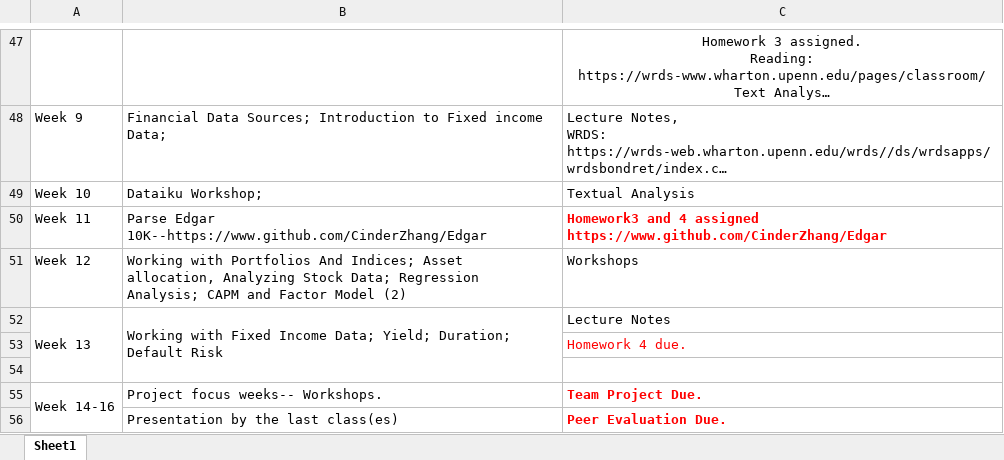
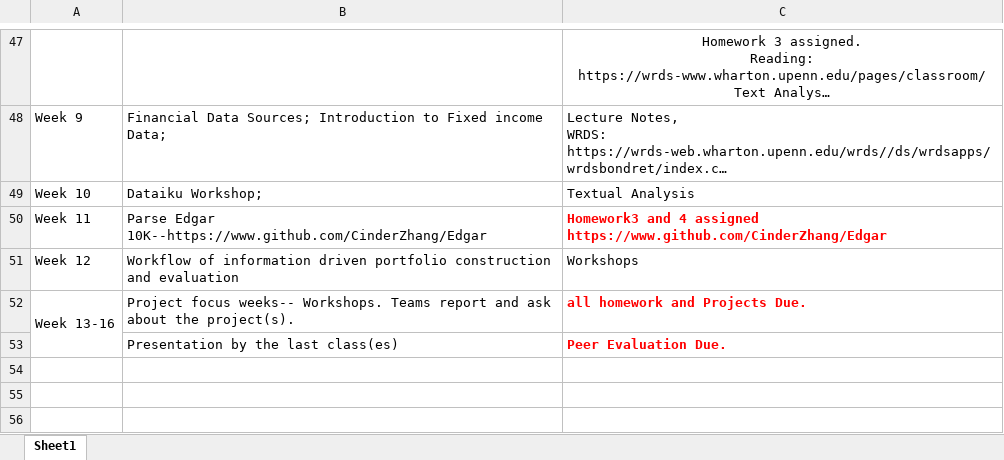
Before and after one commit to CinderZhang/DataAnalytics, an Excel workbook: CourseSchedule.xlsx, sheet Sheet1, drawn as a sheet; only a part is shown, gaps mark what is left out; long unchanged cells end in …; values as stored, in another font and other column widths than the file's, no borders; removed rows and columns are numbered as before the commit, all else as after; the diff names each change by its address in the sheet, - before the commit and + after, or states it on an @@ line.

Commit message:
Update CourseSchedule.xlsx

```diff
--- a/CourseSchedule.xlsx (sheet Sheet1)
+++ b/CourseSchedule.xlsx (sheet Sheet1)
-B51: Working with Portfolios And Indices; Asset allocation, Analyzing Stock Data; Regression Analysis; CAPM and Factor Model (2)
+B51: Workflow of information driven portfolio construction and evaluation
-row 52: Week 13 | Working with Fixed Income Data; Yield; Duration; Default Risk | Lecture Notes
-row 53:  |  | Homework 4 due.
-row 52: (empty)
+row 52: Week 13-16 | Project focus weeks-- Workshops. Teams report and ask about the project(s). | all homework and Projects Due.
+A52:A53 merged
-row 55: Week 14-16 | Project focus weeks-- Workshops. | Team Project Due.
```
